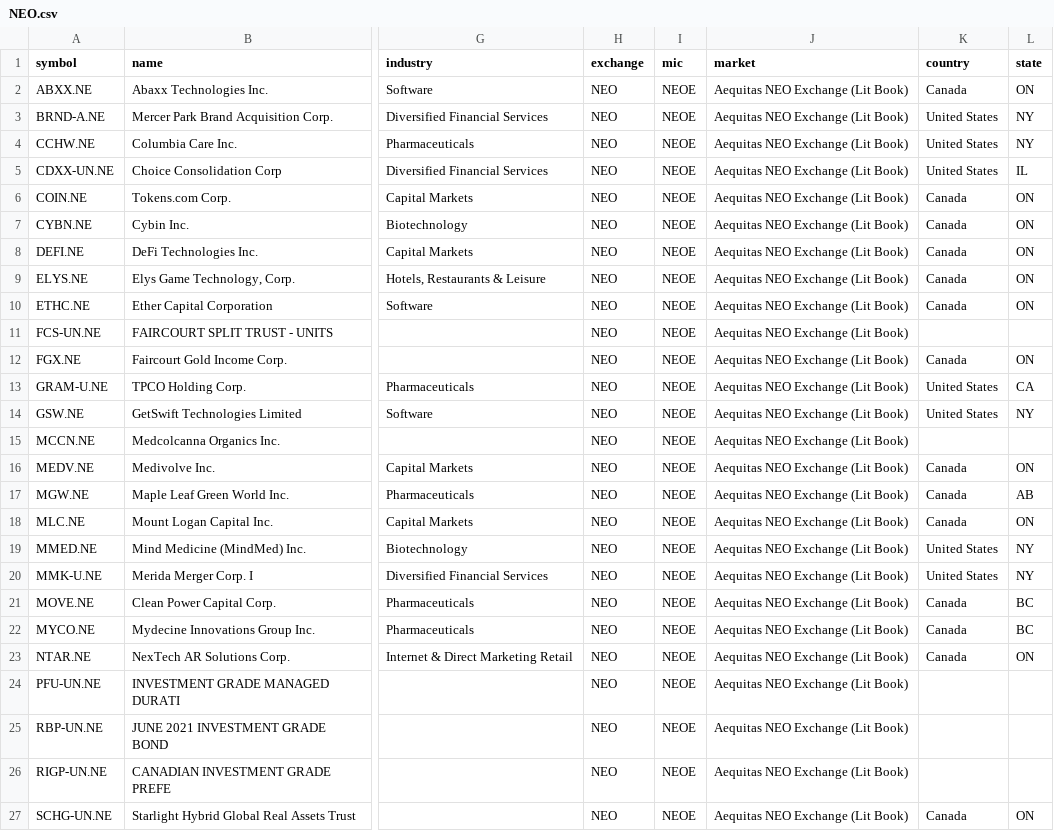
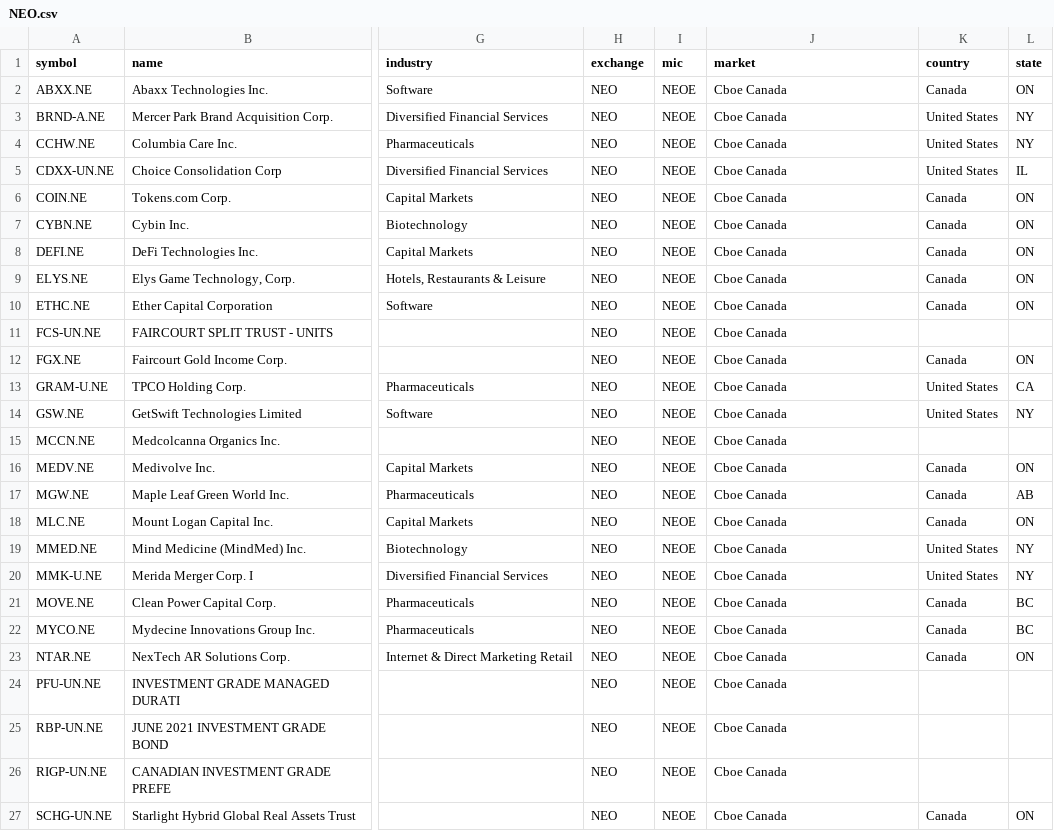
Before and after one commit to JerBouma/FinanceDatabase, a CSV file: database/equities/NEO.csv, drawn as a sheet; only a part is shown, gaps mark what is left out; the diff names each change by its address in the sheet, - before the commit and + after, or states it on an @@ line.

Commit message:
Use current names for exchanges and remove two more test symbols
Market labels of renamed or rebranded exchanges are updated in the data
(20,091 rows), in the README examples and in the weekly update, which
writes the NYSE American label for new ASE listings:

  NYSE MKT -> NYSE American, OTC Bulletin Board -> OTC Markets,
  BX Worldcaps -> SIX Swiss Exchange (MIC XSWX), Bovespa Soma -> B3,
  NASDAQ OMX Helsinki/Stockholm/Riga/Tallinn/Vilnius -> Nasdaq ...,
  Irish Stock Exchange -> Euronext Dublin, Oslo Bors -> Euronext Oslo
  Børs, Athens Stock Exchange -> Euronext Athens, BATS -> Cboe BZX,
  Aequitas NEO -> Cboe Canada, TSX Toronto Exchange -> Toronto Stock
  Exchange, Buenos Aires -> Bolsas y Mercados Argentinos, Sociedad de
  Bolsas (SIBE) -> Bolsa de Madrid, Moscow Exchange - MICEX -> Moscow
  Exchange, Qatar Exchange -> Qatar Stock Exchange, Aktie Torget ->
  Spotlight Stock Market (MIC XSAT).

KOE is KOSDAQ (MIC XKOS), not KONEX. The test symbols YTESTQFTACHYON (NAE)
and TESTM (OBB) are removed with their files.

```diff
--- a/database/equities/NEO.csv
+++ b/database/equities/NEO.csv
-J2:J27 (market): Aequitas NEO Exchange (Lit Book)
+J2:J27 (market): Cboe Canada
```
Also changed, not shown: database/equities/ATH.csv, database/equities/BUE.csv, 28 other files.
